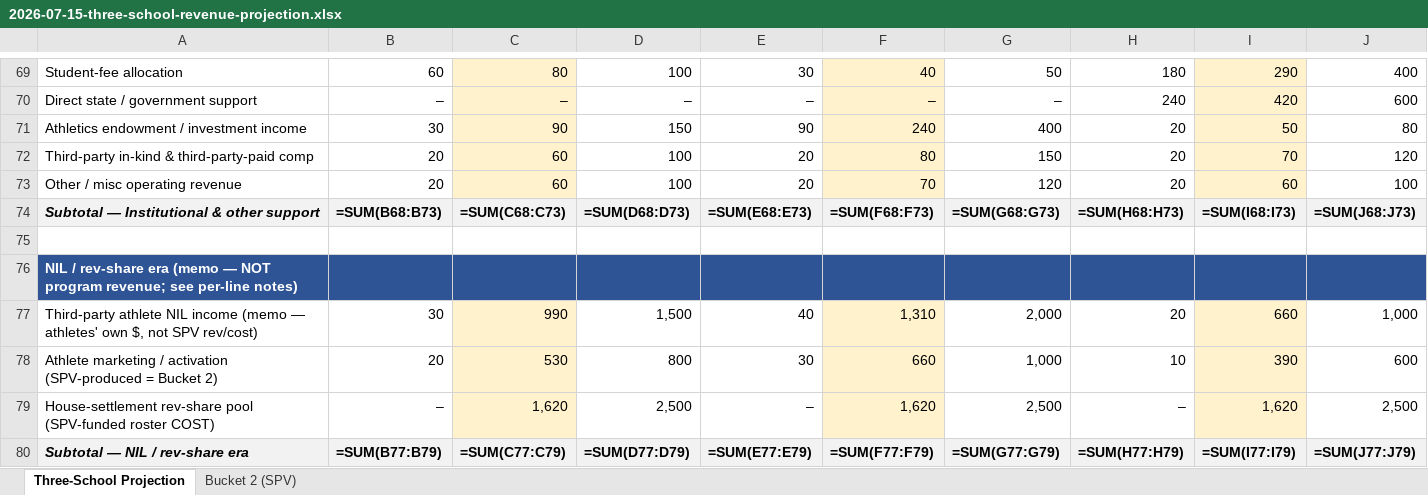
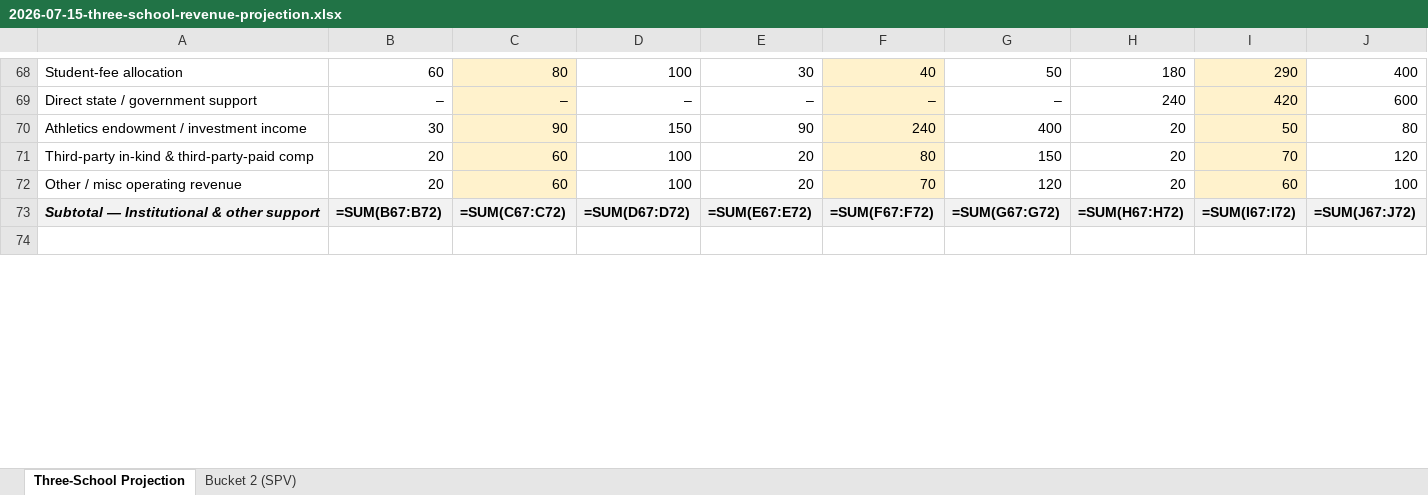
Before and after one commit to ndesilva12/brain-vault, an Excel workbook: cinderella/Outputs/2026-07-15-three-school-revenue-projection.xlsx, sheet Three-School Projection, drawn as a sheet; only a part is shown, gaps mark what is left out; values as stored, in another font and other column widths than the file's, no borders; formulas without a stored value are shown as written; removed rows and columns are numbered as before the commit, all else as after; the diff covers the shown part only; the diff names each change by its address in the sheet, - before the commit and + after, or states it on an @@ line.

```diff
--- a/cinderella/Outputs/2026-07-15-three-school-revenue-projection.xlsx (sheet Three-School Projection)
+++ b/cinderella/Outputs/2026-07-15-three-school-revenue-projection.xlsx (sheet Three-School Projection)
-B73: =SUM(B68:B73)
+B73: =SUM(B67:B72)
-C73: =SUM(C68:C73)
+C73: =SUM(C67:C72)
-D73: =SUM(D68:D73)
+D73: =SUM(D67:D72)
-E73: =SUM(E68:E73)
+E73: =SUM(E67:E72)
-F73: =SUM(F68:F73)
+F73: =SUM(F67:F72)
-G73: =SUM(G68:G73)
+G73: =SUM(G67:G72)
-H73: =SUM(H68:H73)
+H73: =SUM(H67:H72)
-I73: =SUM(I68:I73)
+I73: =SUM(I67:I72)
-J73: =SUM(J68:J73)
+J73: =SUM(J67:J72)
-row 76: NIL / rev-share era (memo — NOT program revenue; see per-line notes)
-row 77: Third-party athlete NIL income (memo — athletes' own $, not SPV rev/cost) | 30 | 990 | 1,500 | 40 | 1,310 | 2,000 | 20 | 660 | 1,000
-row 78: Athlete marketing / activation (SPV-produced = Bucket 2) | 20 | 530 | 800 | 30 | 660 | 1,000 | 10 | 390 | 600
-row 79: House-settlement rev-share pool (SPV-funded roster COST) | – | 1,620 | 2,500 | – | 1,620 | 2,500 | – | 1,620 | 2,500
-row 80: Subtotal — NIL / rev-share era | =SUM(B77:B79) | =SUM(C77:C79) | =SUM(D77:D79) | =SUM(E77:E79) | =SUM(F77:F79) | =SUM(G77:G79) | =SUM(H77:H79) | =SUM(I77:I79) | =SUM(J77:J79)
```
Also changed, not shown: 3 removed rows and 68 edited cells elsewhere in this sheet, sheet Bucket 2 (SPV).
